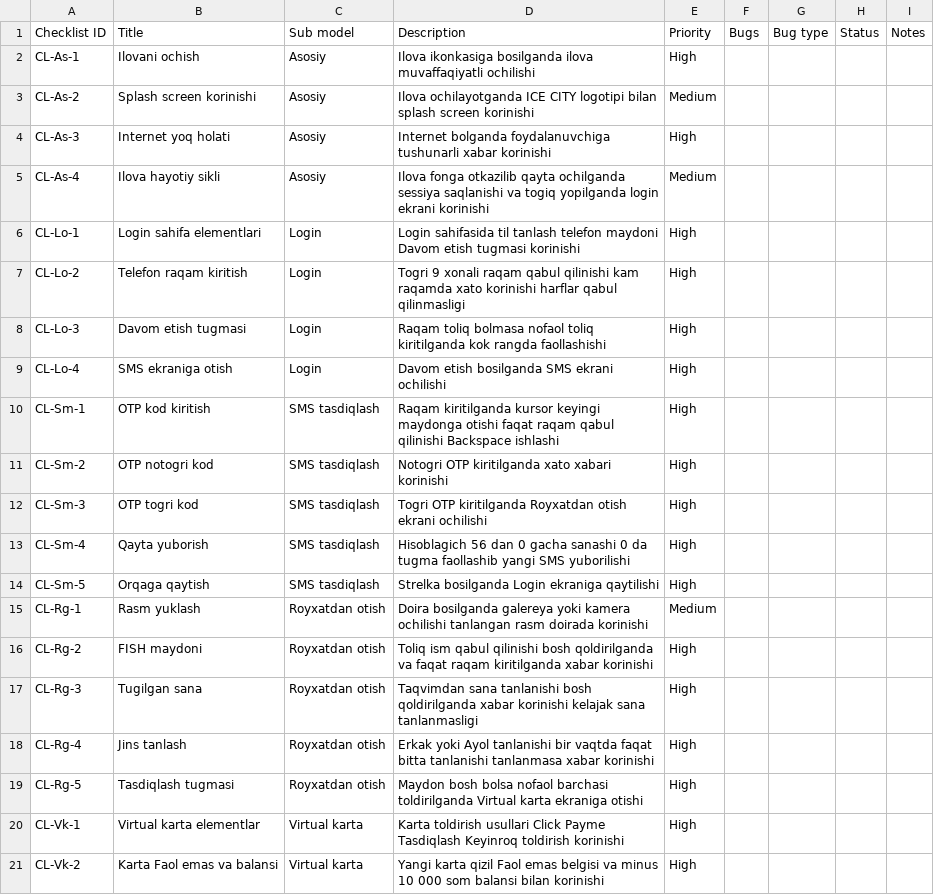
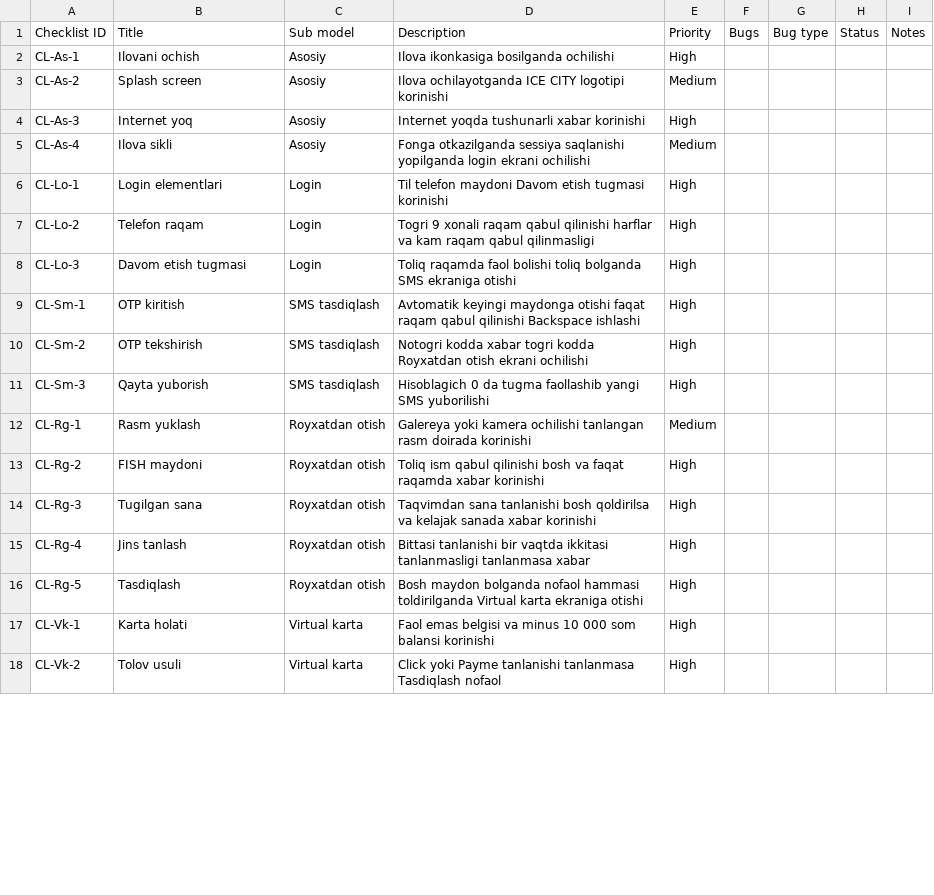
Before and after one commit to sobirovhamidullo2005-rgb/Ice-city, a TSV file: ICE_CITY_BARCHA_Checklist.tsv, drawn as a sheet; only a part is shown; the diff covers the shown part only.

Commit message:
refactor: 37 ta ixcham checklist - barcha asosiy funksionallar

```diff
--- a/ICE_CITY_BARCHA_Checklist.tsv
+++ b/ICE_CITY_BARCHA_Checklist.tsv
@@ -1,21 +1,18 @@
 Checklist ID	Title	Sub model	Description	Priority	Bugs	Bug type	Status	Notes
-CL-As-1	Ilovani ochish	Asosiy	Ilova ikonkasiga bosilganda ilova muvaffaqiyatli ochilishi	High				
-CL-As-2	Splash screen korinishi	Asosiy	Ilova ochilayotganda ICE CITY logotipi bilan splash screen korinishi	Medium				
-CL-As-3	Internet yoq holati	Asosiy	Internet bolganda foydalanuvchiga tushunarli xabar korinishi	High				
-CL-As-4	Ilova hayotiy sikli	Asosiy	Ilova fonga otkazilib qayta ochilganda sessiya saqlanishi va togiq yopilganda login ekrani korinishi	Medium				
-CL-Lo-1	Login sahifa elementlari	Login	Login sahifasida til tanlash telefon maydoni Davom etish tugmasi korinishi	High				
-CL-Lo-2	Telefon raqam kiritish	Login	Togri 9 xonali raqam qabul qilinishi kam raqamda xato korinishi harflar qabul qilinmasligi	High				
-CL-Lo-3	Davom etish tugmasi	Login	Raqam toliq bolmasa nofaol toliq kiritilganda kok rangda faollashishi	High				
-CL-Lo-4	SMS ekraniga otish	Login	Davom etish bosilganda SMS ekrani ochilishi	High				
-CL-Sm-1	OTP kod kiritish	SMS tasdiqlash	Raqam kiritilganda kursor keyingi maydonga otishi faqat raqam qabul qilinishi Backspace ishlashi	High				
-CL-Sm-2	OTP notogri kod	SMS tasdiqlash	Notogri OTP kiritilganda xato xabari korinishi	High				
-CL-Sm-3	OTP togri kod	SMS tasdiqlash	Togri OTP kiritilganda Royxatdan otish ekrani ochilishi	High				
-CL-Sm-4	Qayta yuborish	SMS tasdiqlash	Hisoblagich 56 dan 0 gacha sanashi 0 da tugma faollashib yangi SMS yuborilishi	High				
-CL-Sm-5	Orqaga qaytish	SMS tasdiqlash	Strelka bosilganda Login ekraniga qaytilishi	High				
-CL-Rg-1	Rasm yuklash	Royxatdan otish	Doira bosilganda galereya yoki kamera ochilishi tanlangan rasm doirada korinishi	Medium				
-CL-Rg-2	FISH maydoni	Royxatdan otish	Toliq ism qabul qilinishi bosh qoldirilganda va faqat raqam kiritilganda xabar korinishi	High				
-CL-Rg-3	Tugilgan sana	Royxatdan otish	Taqvimdan sana tanlanishi bosh qoldirilganda xabar korinishi kelajak sana tanlanmasligi	High				
-CL-Rg-4	Jins tanlash	Royxatdan otish	Erkak yoki Ayol tanlanishi bir vaqtda faqat bitta tanlanishi tanlanmasa xabar korinishi	High				
-CL-Rg-5	Tasdiqlash tugmasi	Royxatdan otish	Maydon bosh bolsa nofaol barchasi toldirilganda Virtual karta ekraniga otishi	High				
-CL-Vk-1	Virtual karta elementlar	Virtual karta	Karta toldirish usullari Click Payme Tasdiqlash Keyinroq toldirish korinishi	High				
-CL-Vk-2	Karta Faol emas va balansi	Virtual karta	Yangi karta qizil Faol emas belgisi va minus 10 000 som balansi bilan korinishi	High				
+CL-As-1	Ilovani ochish	Asosiy	Ilova ikonkasiga bosilganda ochilishi	High				
+CL-As-2	Splash screen	Asosiy	Ilova ochilayotganda ICE CITY logotipi korinishi	Medium				
+CL-As-3	Internet yoq	Asosiy	Internet yoqda tushunarli xabar korinishi	High				
+CL-As-4	Ilova sikli	Asosiy	Fonga otkazilganda sessiya saqlanishi yopilganda login ekrani ochilishi	Medium				
+CL-Lo-1	Login elementlari	Login	Til telefon maydoni Davom etish tugmasi korinishi	High				
+CL-Lo-2	Telefon raqam	Login	Togri 9 xonali raqam qabul qilinishi harflar va kam raqam qabul qilinmasligi	High				
+CL-Lo-3	Davom etish tugmasi	Login	Toliq raqamda faol bolishi toliq bolganda SMS ekraniga otishi	High				
+CL-Sm-1	OTP kiritish	SMS tasdiqlash	Avtomatik keyingi maydonga otishi faqat raqam qabul qilinishi Backspace ishlashi	High				
+CL-Sm-2	OTP tekshirish	SMS tasdiqlash	Notogri kodda xabar togri kodda Royxatdan otish ekrani ochilishi	High				
+CL-Sm-3	Qayta yuborish	SMS tasdiqlash	Hisoblagich 0 da tugma faollashib yangi SMS yuborilishi	High				
+CL-Rg-1	Rasm yuklash	Royxatdan otish	Galereya yoki kamera ochilishi tanlangan rasm doirada korinishi	Medium				
+CL-Rg-2	FISH maydoni	Royxatdan otish	Toliq ism qabul qilinishi bosh va faqat raqamda xabar korinishi	High				
+CL-Rg-3	Tugilgan sana	Royxatdan otish	Taqvimdan sana tanlanishi bosh qoldirilsa va kelajak sanada xabar korinishi	High				
+CL-Rg-4	Jins tanlash	Royxatdan otish	Bittasi tanlanishi bir vaqtda ikkitasi tanlanmasligi tanlanmasa xabar	High				
+CL-Rg-5	Tasdiqlash	Royxatdan otish	Bosh maydon bolganda nofaol hammasi toldirilganda Virtual karta ekraniga otishi	High				
+CL-Vk-1	Karta holati	Virtual karta	Faol emas belgisi va minus 10 000 som balansi korinishi	High				
+CL-Vk-2	Tolov usuli	Virtual karta	Click yoki Payme tanlanishi tanlanmasa Tasdiqlash nofaol	High				
```
Also changed, not shown: 14 removed rows and 39 edited cells elsewhere in this file.
